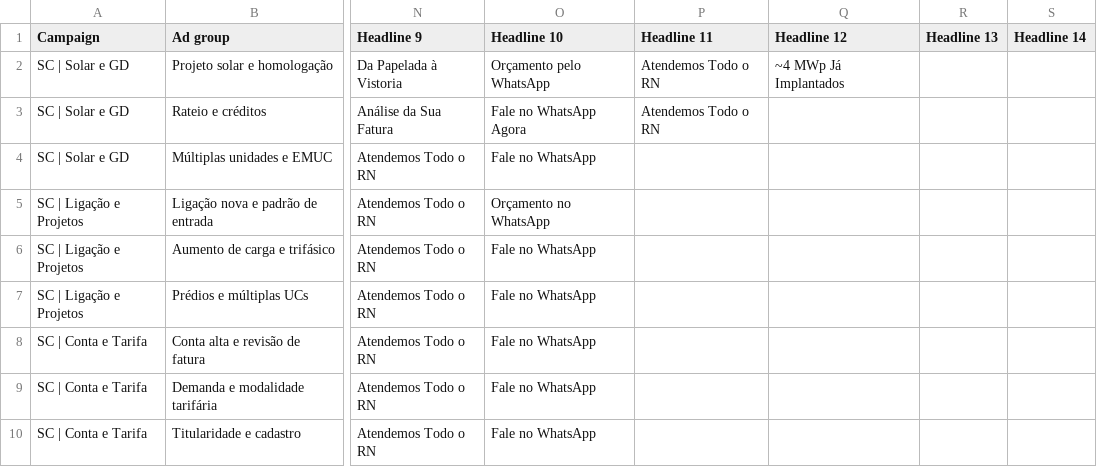
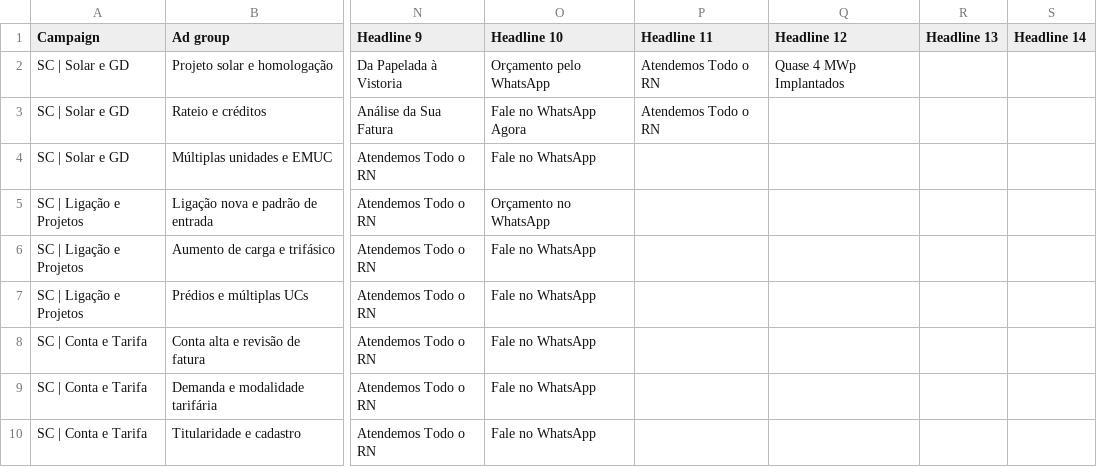
Before and after one commit to luansousacosta/servicos-cosern-rn, a CSV file: ads/anuncios.csv, drawn as a sheet; only a part is shown, gaps mark what is left out; the diff names each change by its address in the sheet, - before the commit and + after, or states it on an @@ line.

```diff
--- a/ads/anuncios.csv
+++ b/ads/anuncios.csv
-Q2 (Headline 12): ~4 MWp Já Implantados
+Q2 (Headline 12): Quase 4 MWp Implantados
```
Also changed, not shown: 2 other files.
